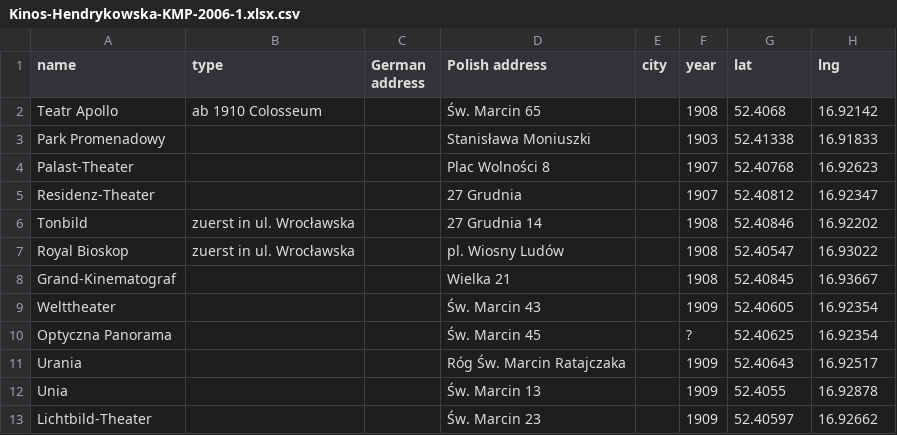
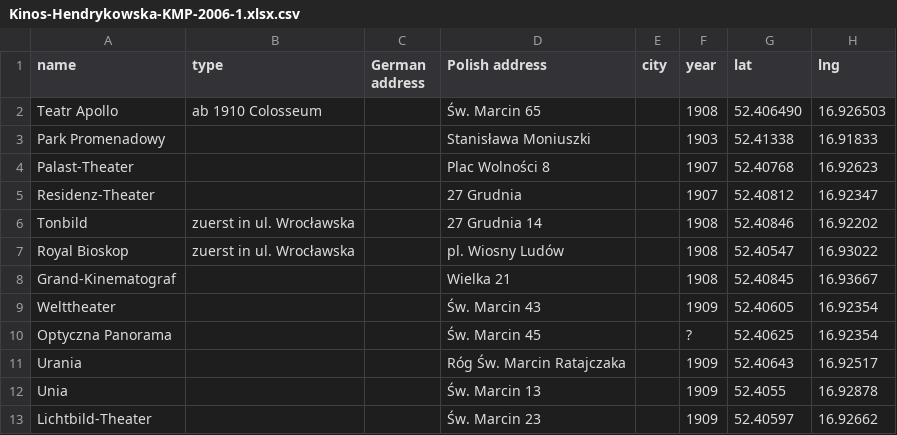
Before and after one commit to vhhistory/Poznan-cinemas-1910, a CSV file: Kinos-Hendrykowska-KMP-2006-1.xlsx.csv, drawn as a sheet.

Commit message:
Fix coordinates for Teatr Apollo entry
Updated latitude and longitude for Teatr Apollo.

```diff
--- a/Kinos-Hendrykowska-KMP-2006-1.xlsx.csv
+++ b/Kinos-Hendrykowska-KMP-2006-1.xlsx.csv
@@ -1,3 +1,3 @@
 name,type,German address,Polish address,city,year, lat, lng
-Teatr Apollo,ab 1910 Colosseum,,Św. Marcin 65,,1908,52.4068, 16.92142
+Teatr Apollo,ab 1910 Colosseum,,Św. Marcin 65,,1908,52.406490, 16.926503
 Park Promenadowy,,,Stanisława Moniuszki,,1903,52.41338, 16.91833
```
